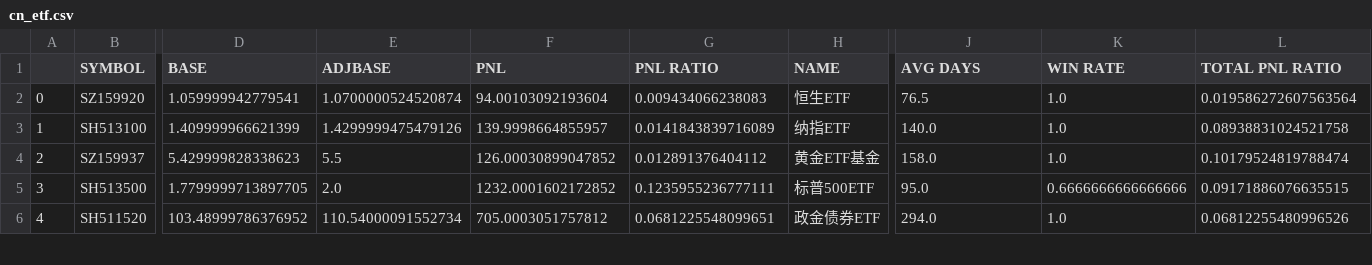
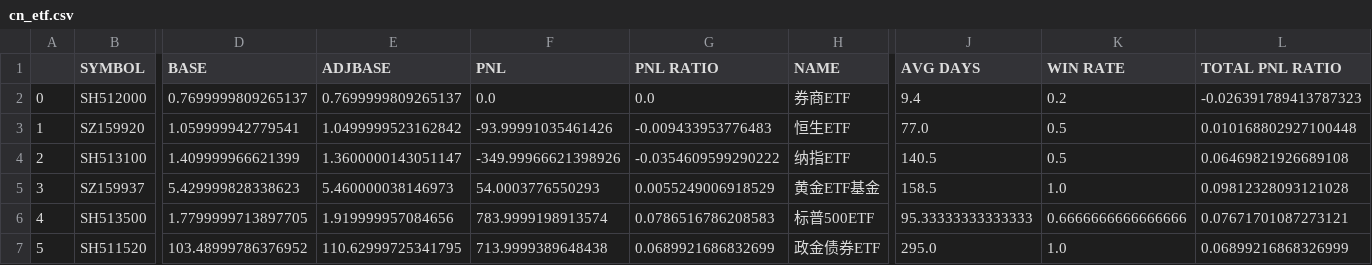
Before and after one commit to joeyrensh/pub_finance, a CSV file: pub_finance/finance/images/cn_etf.csv, drawn as a sheet; only a part is shown, gaps mark what is left out; addresses are those after the commit; rows hold the shown columns only; the diff covers the shown part only; the diff names each change by its address in the sheet, - before the commit and + after, or states it on an @@ line.

```diff
--- a/pub_finance/finance/images/cn_etf.csv
+++ b/pub_finance/finance/images/cn_etf.csv
+row 2: 0 | SH512000 | 0.7699999809265137 | 0.7699999809265137 | 0.0 | 0.0 | 券商ETF | 9.4 | 0.2 | -0.026391789413787323
@@ column A renumbered from row 3 down @@
-E3 (ADJBASE): 1.0700000524520874
+E3 (ADJBASE): 1.0499999523162842
-F3 (PNL): 94.00103092193604
+F3 (PNL): -93.99991035461426
-G3 (PNL RATIO): 0.009434066238083
+G3 (PNL RATIO): -0.009433953776483
-J3 (AVG DAYS): 76.5
+J3 (AVG DAYS): 77.0
-K3:K4 (WIN RATE): 1.0
+K3:K4 (WIN RATE): 0.5
-L3 (TOTAL PNL RATIO): 0.019586272607563564
+L3 (TOTAL PNL RATIO): 0.010168802927100448
-E4 (ADJBASE): 1.4299999475479126
+E4 (ADJBASE): 1.3600000143051147
-F4 (PNL): 139.9998664855957
+F4 (PNL): -349.99966621398926
-G4 (PNL RATIO): 0.0141843839716089
+G4 (PNL RATIO): -0.0354609599290222
-J4 (AVG DAYS): 140.0
+J4 (AVG DAYS): 140.5
-L4 (TOTAL PNL RATIO): 0.08938831024521758
+L4 (TOTAL PNL RATIO): 0.06469821926689108
-E5 (ADJBASE): 5.5
+E5 (ADJBASE): 5.460000038146973
-F5 (PNL): 126.00030899047852
+F5 (PNL): 54.0003776550293
-G5 (PNL RATIO): 0.012891376404112
+G5 (PNL RATIO): 0.0055249006918529
-J5 (AVG DAYS): 158.0
+J5 (AVG DAYS): 158.5
-L5 (TOTAL PNL RATIO): 0.10179524819788474
+L5 (TOTAL PNL RATIO): 0.09812328093121028
-E6 (ADJBASE): 2.0
+E6 (ADJBASE): 1.919999957084656
-F6 (PNL): 1232.0001602172852
+F6 (PNL): 783.9999198913574
-G6 (PNL RATIO): 0.1235955236777111
+G6 (PNL RATIO): 0.0786516786208583
-J6 (AVG DAYS): 95.0
+J6 (AVG DAYS): 95.33333333333333
-L6 (TOTAL PNL RATIO): 0.09171886076635515
+L6 (TOTAL PNL RATIO): 0.07671701087273121
-E7 (ADJBASE): 110.54000091552734
+E7 (ADJBASE): 110.62999725341795
-F7 (PNL): 705.0003051757812
+F7 (PNL): 713.9999389648438
-G7 (PNL RATIO): 0.0681225548099651
+G7 (PNL RATIO): 0.0689921686832699
-J7 (AVG DAYS): 294.0
+J7 (AVG DAYS): 295.0
-L7 (TOTAL PNL RATIO): 0.06812255480996526
+L7 (TOTAL PNL RATIO): 0.06899216868326999
```
Also changed, not shown: 25 edited cells elsewhere in this file, pub_finance/finance/images/cn_stockdetail.csv, pub_finance/finance/images/cn_stockdetail_short.csv, 21 other files.
